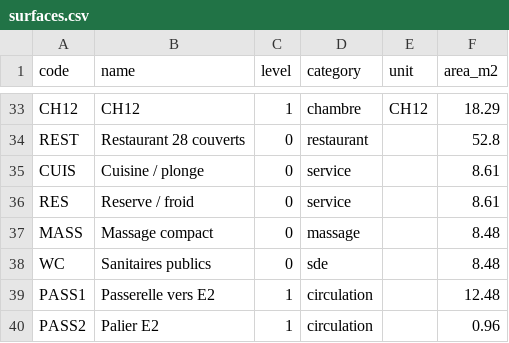
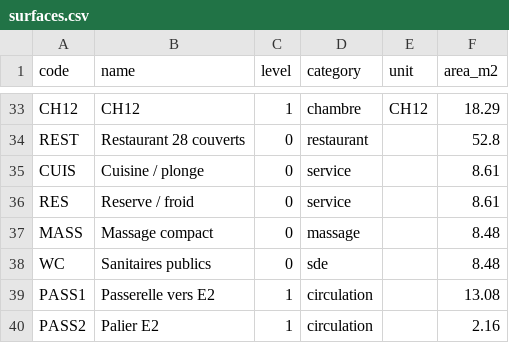
Before and after one commit to jeemake/3431, a CSV file: jacques-ville/output/surfaces.csv, drawn as a sheet; only a part is shown, gaps mark what is left out.

```diff
--- a/jacques-ville/output/surfaces.csv
+++ b/jacques-ville/output/surfaces.csv
@@ -38,3 +38,3 @@ MASS;Massage compact;0;massage;;8.48
 WC;Sanitaires publics;0;sde;;8.48
-PASS1;Passerelle vers E2;1;circulation;;12.48
-PASS2;Palier E2;1;circulation;;0.96
+PASS1;Passerelle vers E2;1;circulation;;13.08
+PASS2;Palier E2;1;circulation;;2.16
```
Also changed, not shown: 51 other files.
